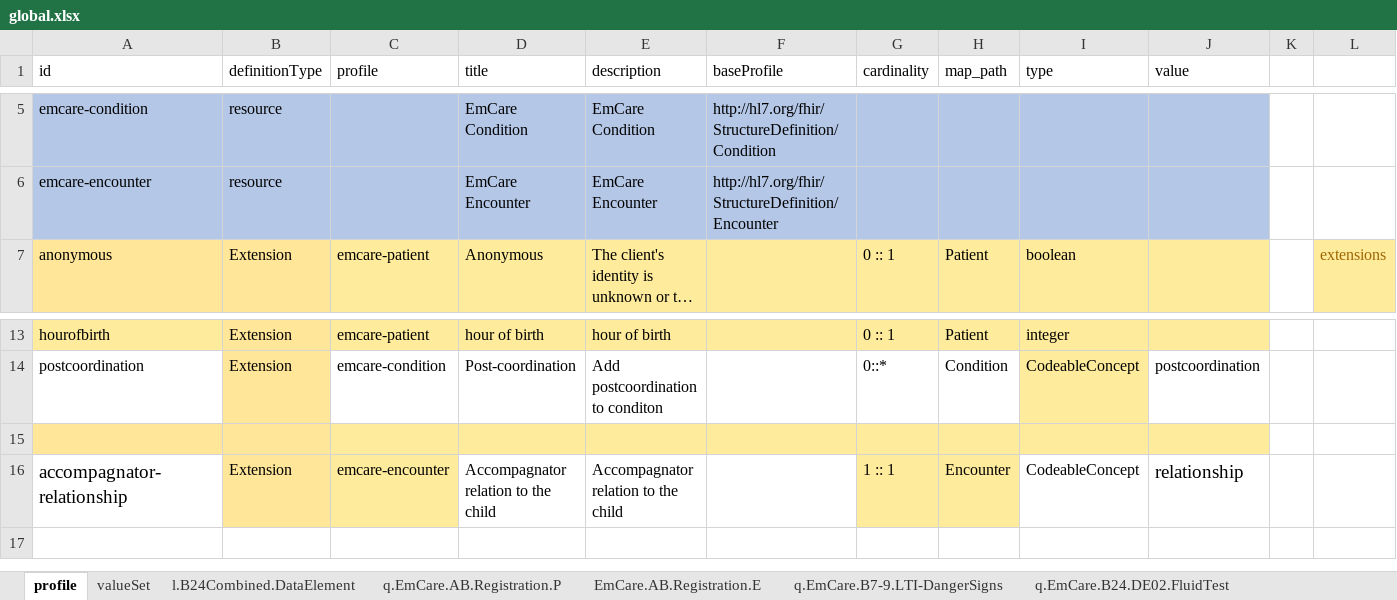
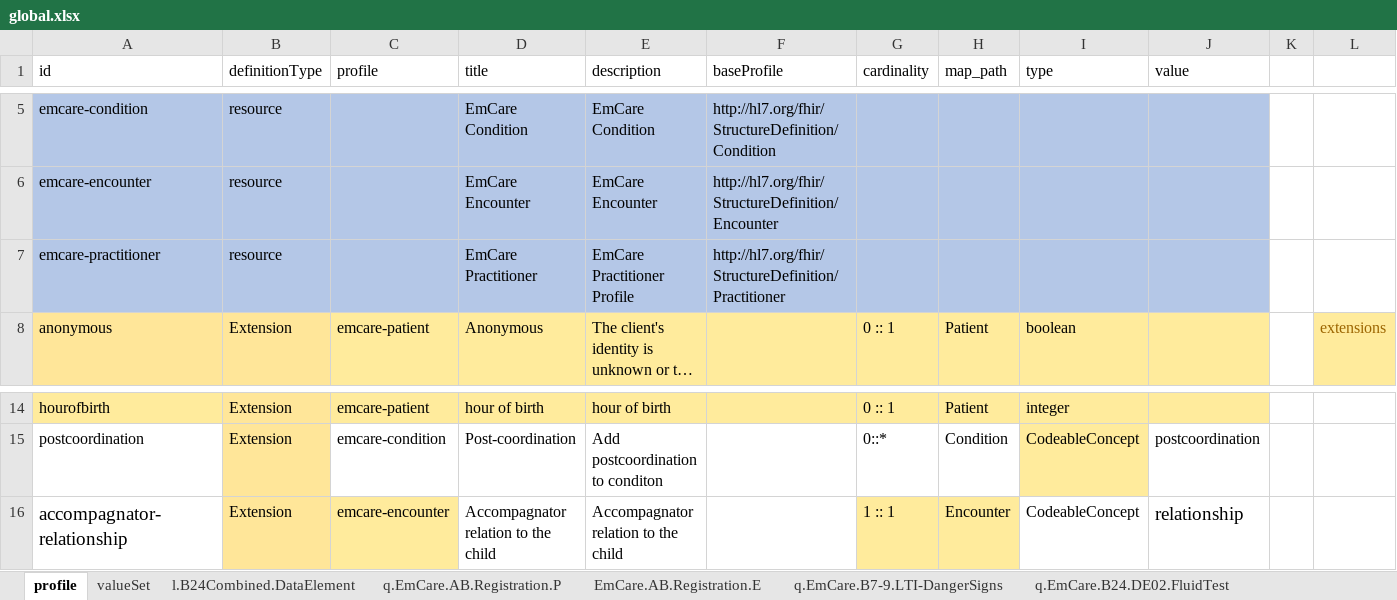
Before and after one commit to SwissTPH/pyfhirsdc, an Excel workbook: global.xlsx, sheet profile, drawn as a sheet; only a part is shown, gaps mark what is left out; long unchanged cells end in …; values as stored, in another font and other column widths than the file's, no borders; removed rows and columns are numbered as before the commit, all else as after; the diff names each change by its address in the sheet, - before the commit and + after, or states it on an @@ line.

```diff
--- a/global.xlsx (sheet profile)
+++ b/global.xlsx (sheet profile)
+row 7: emcare-practitioner | resource |  | EmCare Practitioner | EmCare Practitioner Profile | http://hl7.org/fhir/StructureDefinition/Practitioner
-row 15: (empty)
```
Also changed, not shown: sheet valueSet, sheet q.EmCare.B24.DE01.Respiratory.R, sheet q.EmCare.B10-16.Signs.2m.p.
